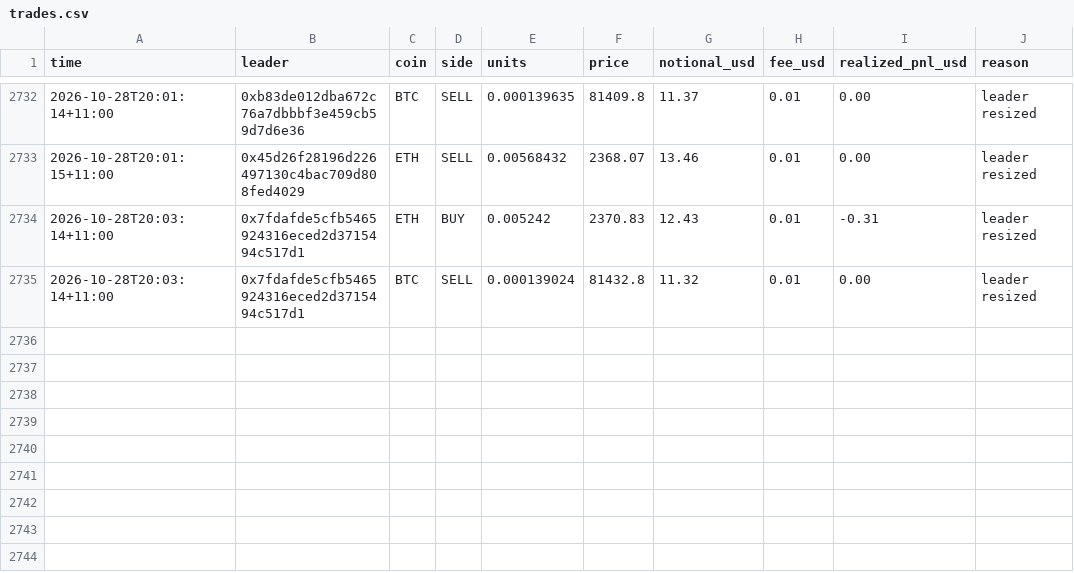
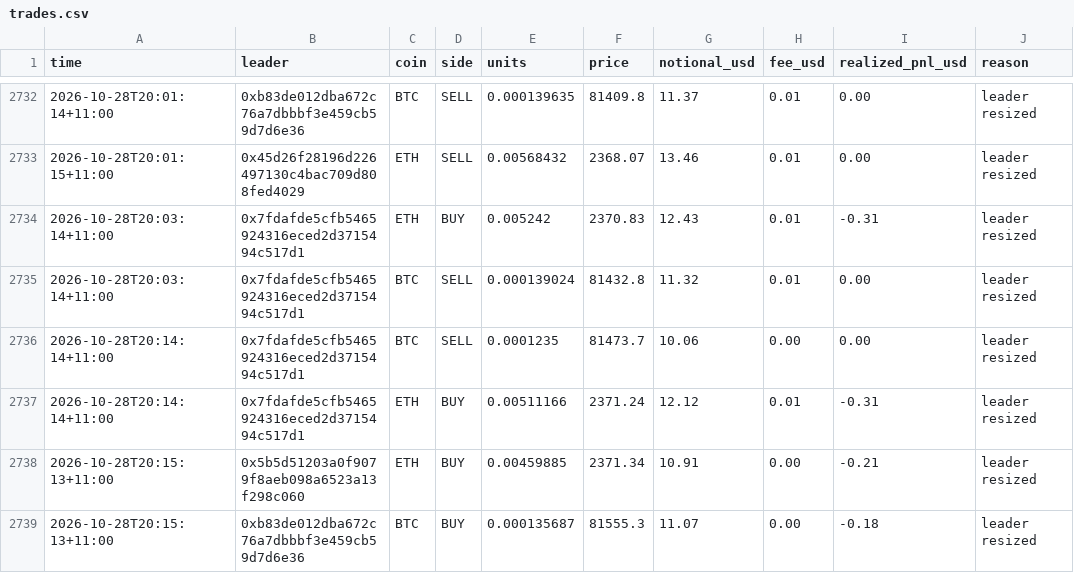
Before and after one commit to cosmick07/invo-copybot, a CSV file: data/trades.csv, drawn as a sheet; only a part is shown, gaps mark what is left out.

```diff
--- a/data/trades.csv
+++ b/data/trades.csv
@@ -2735 +2735,5 @@ time,leader,coin,side,units,price,notional_usd,fee_usd,realized_pnl_usd,reason
 2026-10-28T20:03:14+11:00,0x7fdafde5cfb5465924316eced2d3715494c517d1,BTC,SELL,0.000139024,81432.8,11.32,0.01,0.00,leader resized
+2026-10-28T20:14:14+11:00,0x7fdafde5cfb5465924316eced2d3715494c517d1,BTC,SELL,0.0001235,81473.7,10.06,0.00,0.00,leader resized
+2026-10-28T20:14:14+11:00,0x7fdafde5cfb5465924316eced2d3715494c517d1,ETH,BUY,0.00511166,2371.24,12.12,0.01,-0.31,leader resized
+2026-10-28T20:15:13+11:00,0x5b5d51203a0f9079f8aeb098a6523a13f298c060,ETH,BUY,0.00459885,2371.34,10.91,0.00,-0.21,leader resized
+2026-10-28T20:15:13+11:00,0xb83de012dba672c76a7dbbbf3e459cb59d7d6e36,BTC,BUY,0.000135687,81555.3,11.07,0.00,-0.18,leader resized
```
Also changed, not shown: data/equity.csv, 3 other files.
